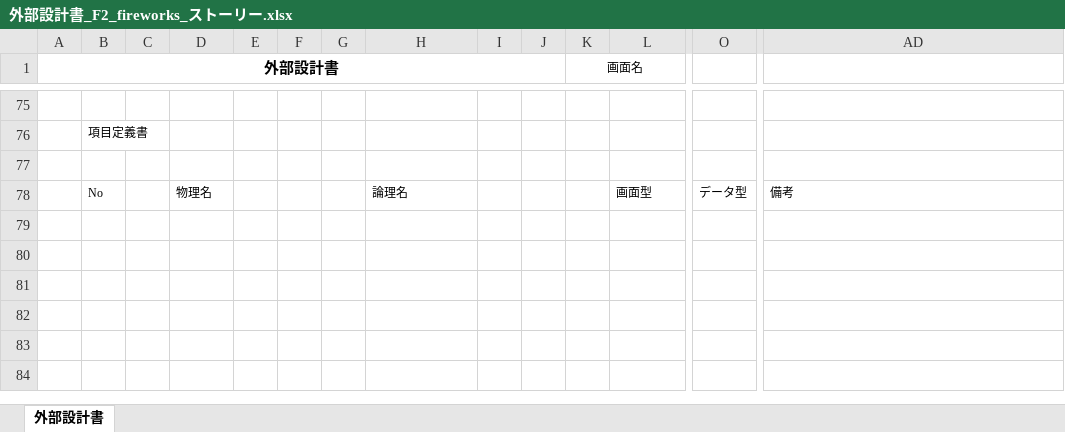
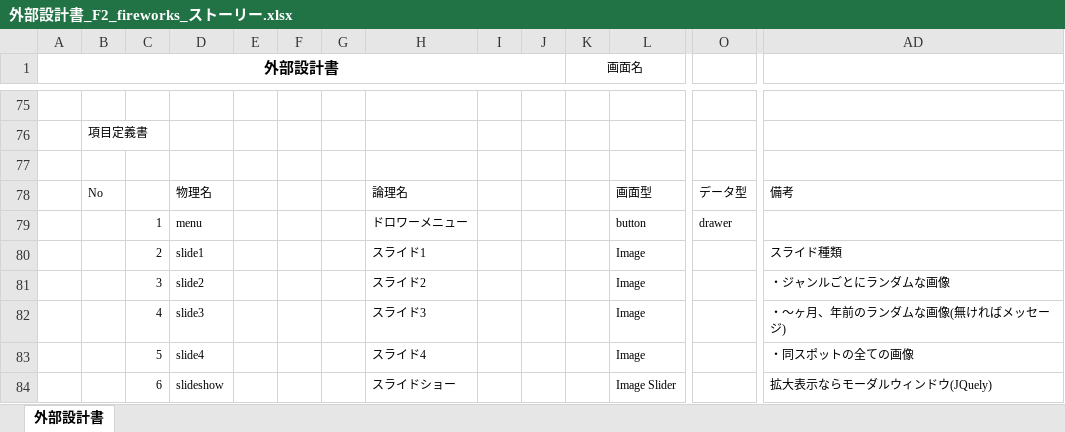
Before and after one commit to dojo2023/F-2, an Excel workbook: doc/外部設計書/外部設計書_F2_fireworks_ストーリー.xlsx, sheet 外部設計書, drawn as a sheet; only a part is shown, gaps mark what is left out; values as stored, in another font and other column widths than the file's, no borders; charts and pictures not drawn; rows hold the shown columns only; the diff names each change by its address in the sheet, - before the commit and + after, or states it on an @@ line.

Commit message:
外部設計(ストーリー)

```diff
--- a/doc/外部設計書/外部設計書_F2_fireworks_ストーリー.xlsx (sheet 外部設計書)
+++ b/doc/外部設計書/外部設計書_F2_fireworks_ストーリー.xlsx (sheet 外部設計書)
+row 79:  |  | 1 | menu |  |  |  | ドロワーメニュー |  |  |  | button | drawer
+row 80:  |  | 2 | slide1 |  |  |  | スライド1 |  |  |  | Image |  | スライド種類
+row 81:  |  | 3 | slide2 |  |  |  | スライド2 |  |  |  | Image |  | ・ジャンルごとにランダムな画像
+row 82:  |  | 4 | slide3 |  |  |  | スライド3 |  |  |  | Image |  | ・～ヶ月、年前のランダムな画像(無ければメッセージ)
+row 83:  |  | 5 | slide4 |  |  |  | スライド4 |  |  |  | Image |  | ・同スポットの全ての画像
+row 84:  |  | 6 | slideshow |  |  |  | スライドショー |  |  |  | Image Slider |  | 拡大表示ならモーダルウィンドウ(JQuely)
```
Also changed, not shown: charts or pictures.
